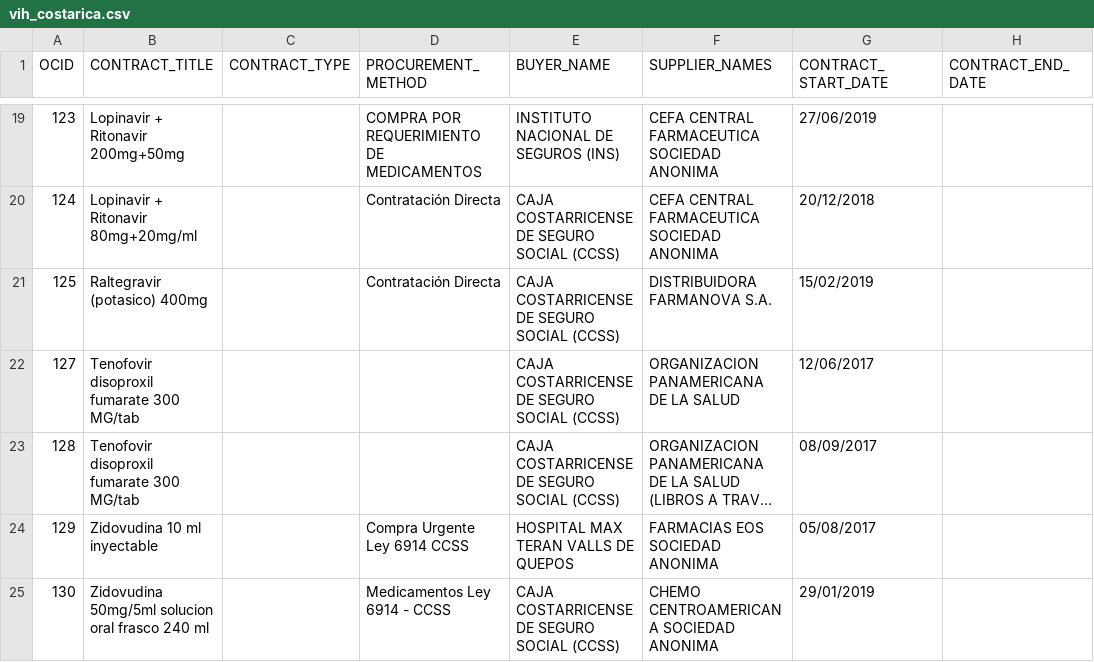
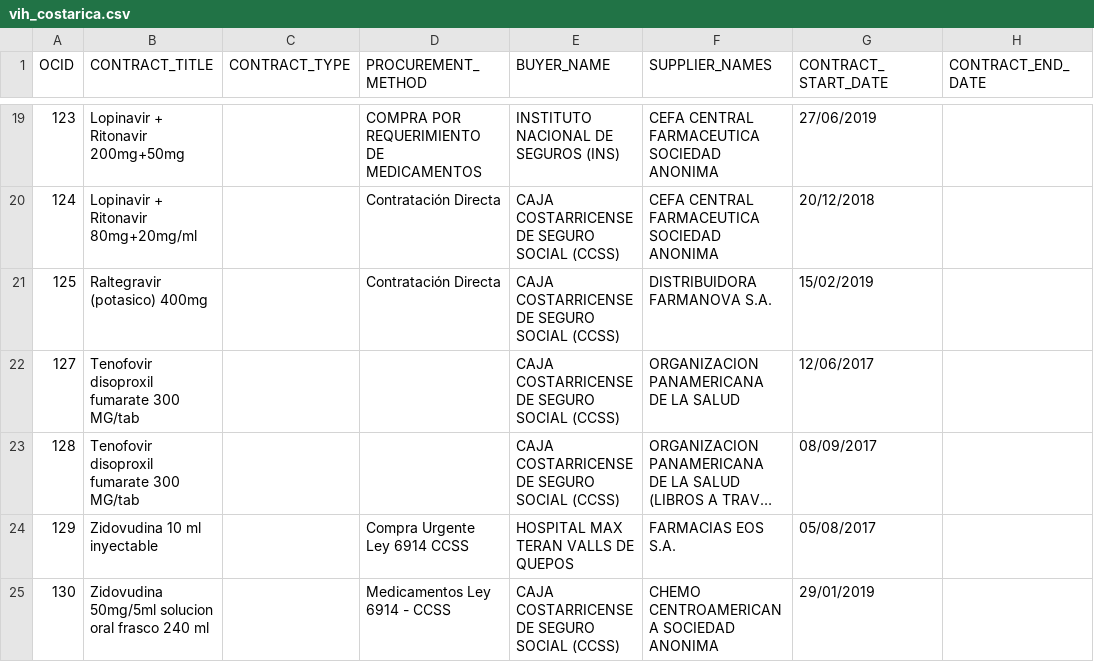
Before and after one commit to ProjectPODER/VivirConVIH_landing, a CSV file: assets/data/vih_costarica.csv, drawn as a sheet; only a part is shown, gaps mark what is left out; long unchanged cells end in …; the diff names each change by its address in the sheet, - before the commit and + after, or states it on an @@ line.

```diff
--- a/assets/data/vih_costarica.csv
+++ b/assets/data/vih_costarica.csv
-F24 (SUPPLIER_NAMES): FARMACIAS EOS SOCIEDAD ANONIMA
+F24 (SUPPLIER_NAMES): FARMACIAS EOS S.A.
```
Also changed, not shown: assets/data/vih_guatemala.csv, assets/data/vih_peru.csv, 2 other files.
